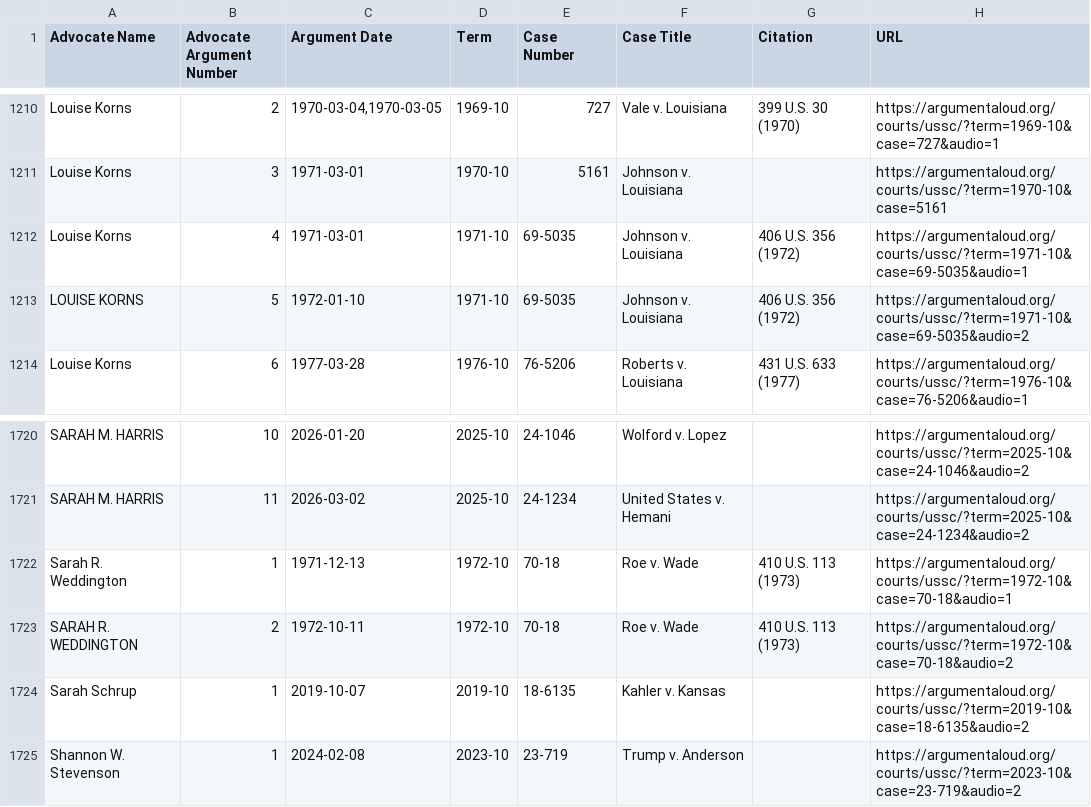
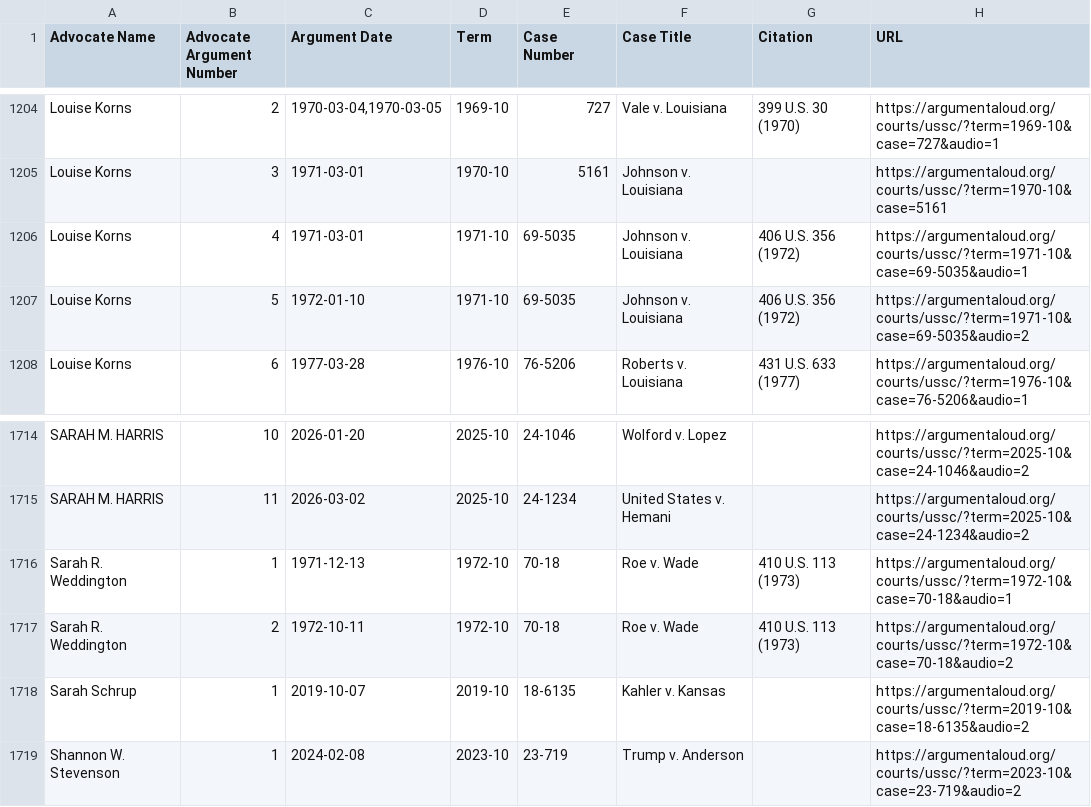
Before and after one commit to jeffpar/argument-aloud, a CSV file: data/misc/women_advocates.csv, drawn as a sheet; only a part is shown, gaps mark what is left out; the diff covers the shown part only.

```diff
--- a/data/misc/women_advocates.csv
+++ b/data/misc/women_advocates.csv
@@ -1212,3 +1206,3 @@
 "Louise Korns",4,"1971-03-01","1971-10","69-5035","Johnson v. Louisiana","406 U.S. 356 (1972)","https://argumentaloud.org/courts/ussc/?term=1971-10&case=69-5035&audio=1"
-"LOUISE KORNS",5,"1972-01-10","1971-10","69-5035","Johnson v. Louisiana","406 U.S. 356 (1972)","https://argumentaloud.org/courts/ussc/?term=1971-10&case=69-5035&audio=2"
+"Louise Korns",5,"1972-01-10","1971-10","69-5035","Johnson v. Louisiana","406 U.S. 356 (1972)","https://argumentaloud.org/courts/ussc/?term=1971-10&case=69-5035&audio=2"
 "Louise Korns",6,"1977-03-28","1976-10","76-5206","Roberts v. Louisiana","431 U.S. 633 (1977)","https://argumentaloud.org/courts/ussc/?term=1976-10&case=76-5206&audio=1"
@@ -1722,3 +1716,3 @@
 "Sarah R. Weddington",1,"1971-12-13","1972-10","70-18","Roe v. Wade","410 U.S. 113 (1973)","https://argumentaloud.org/courts/ussc/?term=1972-10&case=70-18&audio=1"
-"SARAH R. WEDDINGTON",2,"1972-10-11","1972-10","70-18","Roe v. Wade","410 U.S. 113 (1973)","https://argumentaloud.org/courts/ussc/?term=1972-10&case=70-18&audio=2"
+"Sarah R. Weddington",2,"1972-10-11","1972-10","70-18","Roe v. Wade","410 U.S. 113 (1973)","https://argumentaloud.org/courts/ussc/?term=1972-10&case=70-18&audio=2"
 "Sarah Schrup",1,"2019-10-07","2019-10","18-6135","Kahler v. Kansas","","https://argumentaloud.org/courts/ussc/?term=2019-10&case=18-6135&audio=2"
```
Also changed, not shown: 6 removed rows and 11 edited cells elsewhere in this file, 10 other files.
